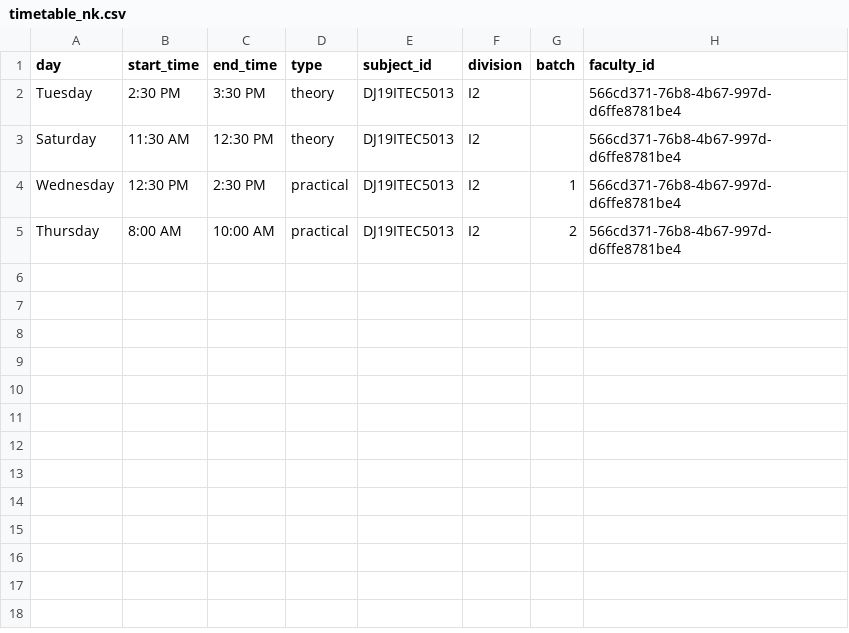
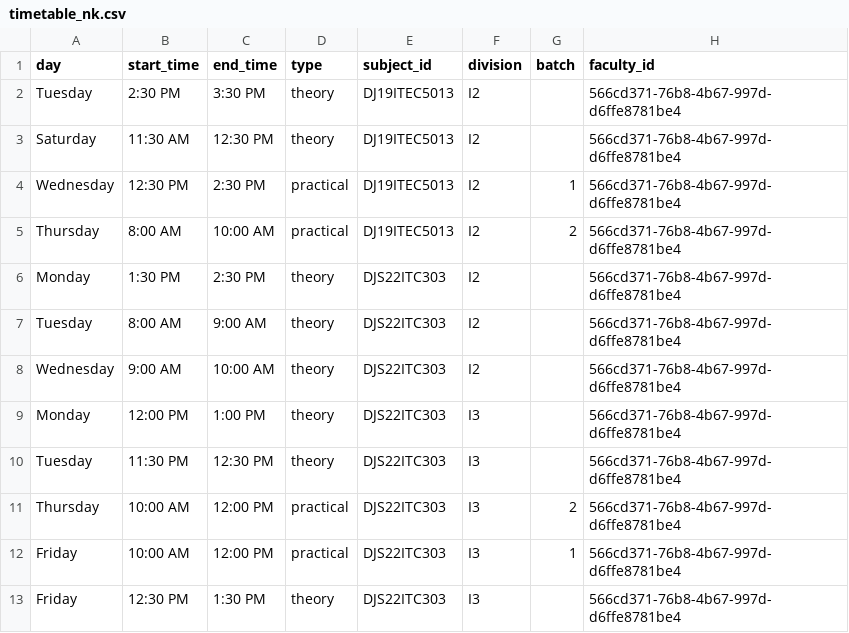
Before and after one commit to ishaan812/attendance-Backend, a CSV file: scripts/timetable_nk.csv, drawn as a sheet; the diff names each change by its address in the sheet, - before the commit and + after, or states it on an @@ line.

```diff
--- a/scripts/timetable_nk.csv
+++ b/scripts/timetable_nk.csv
+row 6: Monday | 1:30 PM | 2:30 PM | theory | DJS22ITC303 | I2 |  | 566cd371-76b8-4b67-997d-d6ffe8781be4
+row 7: Tuesday | 8:00 AM | 9:00 AM | theory | DJS22ITC303 | I2 |  | 566cd371-76b8-4b67-997d-d6ffe8781be4
+row 8: Wednesday | 9:00 AM | 10:00 AM | theory | DJS22ITC303 | I2 |  | 566cd371-76b8-4b67-997d-d6ffe8781be4
+row 9: Monday | 12:00 PM | 1:00 PM | theory | DJS22ITC303 | I3 |  | 566cd371-76b8-4b67-997d-d6ffe8781be4
+row 10: Tuesday | 11:30 PM | 12:30 PM | theory | DJS22ITC303 | I3 |  | 566cd371-76b8-4b67-997d-d6ffe8781be4
+row 11: Thursday | 10:00 AM | 12:00 PM | practical | DJS22ITC303 | I3 | 2 | 566cd371-76b8-4b67-997d-d6ffe8781be4
+row 12: Friday | 10:00 AM | 12:00 PM | practical | DJS22ITC303 | I3 | 1 | 566cd371-76b8-4b67-997d-d6ffe8781be4
+row 13: Friday | 12:30 PM | 1:30 PM | theory | DJS22ITC303 | I3 |  | 566cd371-76b8-4b67-997d-d6ffe8781be4
```
Also changed, not shown: scripts/students_se_i1.csv, scripts/students_se_i2.csv, 19 other files.
